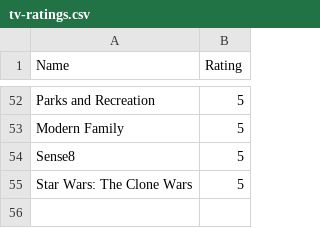
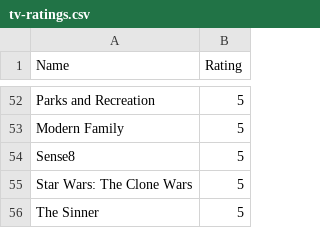
Before and after one commit to rajBar/movies, a CSV file: _data/tv-ratings.csv, drawn as a sheet; only a part is shown, gaps mark what is left out.

Commit message:
adding The Sinner to tv list

```diff
--- a/_data/tv-ratings.csv
+++ b/_data/tv-ratings.csv
@@ -55 +55,2 @@ Sense8, 5
 Star Wars: The Clone Wars, 5
+The Sinner, 5
```
